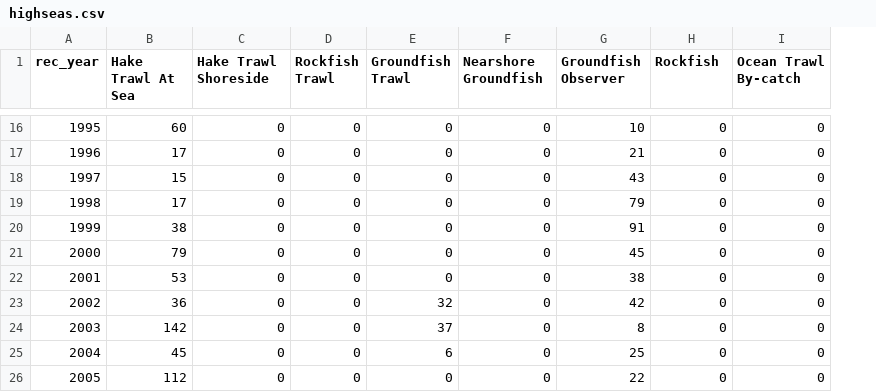
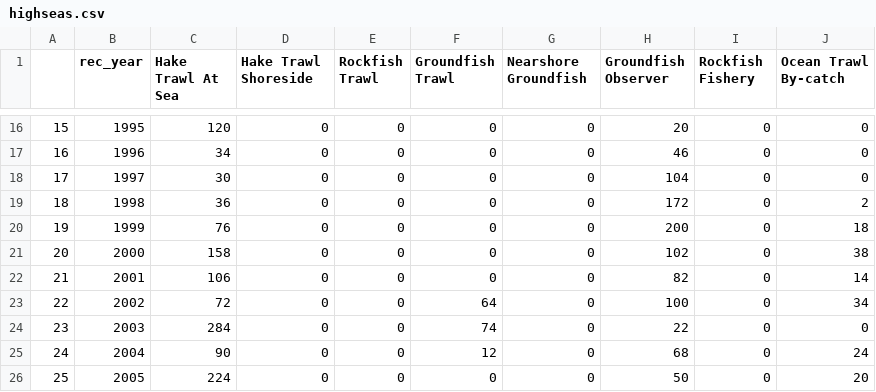
Before and after one commit to nwfsc-cb/spring-chinook-distribution, a CSV file: highseas.csv, drawn as a sheet; only a part is shown, gaps mark what is left out; addresses are those after the commit; the diff covers the shown part only; the diff names each change by its address in the sheet, - before the commit and + after, or states it on an @@ line.

```diff
--- a/highseas.csv
+++ b/highseas.csv
+column A, rows 16-26: 15 | 16 | 17 | 18 | 19 | 20 | 21 | 22 | 23 | 24 | 25
-I1: Rockfish
+I1: Rockfish Fishery
-C16 (Hake Trawl At Sea): 60
+C16 (Hake Trawl At Sea): 120
-H16 (Groundfish Observer): 10
+H16 (Groundfish Observer): 20
-C17 (Hake Trawl At Sea): 17
+C17 (Hake Trawl At Sea): 34
-H17 (Groundfish Observer): 21
+H17 (Groundfish Observer): 46
-C18 (Hake Trawl At Sea): 15
+C18 (Hake Trawl At Sea): 30
-H18 (Groundfish Observer): 43
+H18 (Groundfish Observer): 104
-C19 (Hake Trawl At Sea): 17
+C19 (Hake Trawl At Sea): 36
-H19 (Groundfish Observer): 79
+H19 (Groundfish Observer): 172
-J19 (Ocean Trawl By-catch): 0
+J19 (Ocean Trawl By-catch): 2
-C20 (Hake Trawl At Sea): 38
+C20 (Hake Trawl At Sea): 76
-H20 (Groundfish Observer): 91
+H20 (Groundfish Observer): 200
-J20 (Ocean Trawl By-catch): 0
+J20 (Ocean Trawl By-catch): 18
-C21 (Hake Trawl At Sea): 79
+C21 (Hake Trawl At Sea): 158
-H21 (Groundfish Observer): 45
+H21 (Groundfish Observer): 102
-J21 (Ocean Trawl By-catch): 0
+J21 (Ocean Trawl By-catch): 38
-C22 (Hake Trawl At Sea): 53
+C22 (Hake Trawl At Sea): 106
-H22 (Groundfish Observer): 38
+H22 (Groundfish Observer): 82
-J22 (Ocean Trawl By-catch): 0
+J22 (Ocean Trawl By-catch): 14
-C23 (Hake Trawl At Sea): 36
+C23 (Hake Trawl At Sea): 72
-F23 (Groundfish Trawl): 32
+F23 (Groundfish Trawl): 64
-H23 (Groundfish Observer): 42
+H23 (Groundfish Observer): 100
-J23 (Ocean Trawl By-catch): 0
+J23 (Ocean Trawl By-catch): 34
-C24 (Hake Trawl At Sea): 142
+C24 (Hake Trawl At Sea): 284
-F24 (Groundfish Trawl): 37
+F24 (Groundfish Trawl): 74
-H24 (Groundfish Observer): 8
+H24 (Groundfish Observer): 22
-C25 (Hake Trawl At Sea): 45
+C25 (Hake Trawl At Sea): 90
-F25 (Groundfish Trawl): 6
+F25 (Groundfish Trawl): 12
-H25 (Groundfish Observer): 25
+H25 (Groundfish Observer): 68
-J25 (Ocean Trawl By-catch): 0
+J25 (Ocean Trawl By-catch): 24
-C26 (Hake Trawl At Sea): 112
+C26 (Hake Trawl At Sea): 224
-H26 (Groundfish Observer): 22
+H26 (Groundfish Observer): 50
-J26 (Ocean Trawl By-catch): 0
+J26 (Ocean Trawl By-catch): 20
```
Also changed, not shown: 69 edited cells elsewhere in this file, 8 other files.
